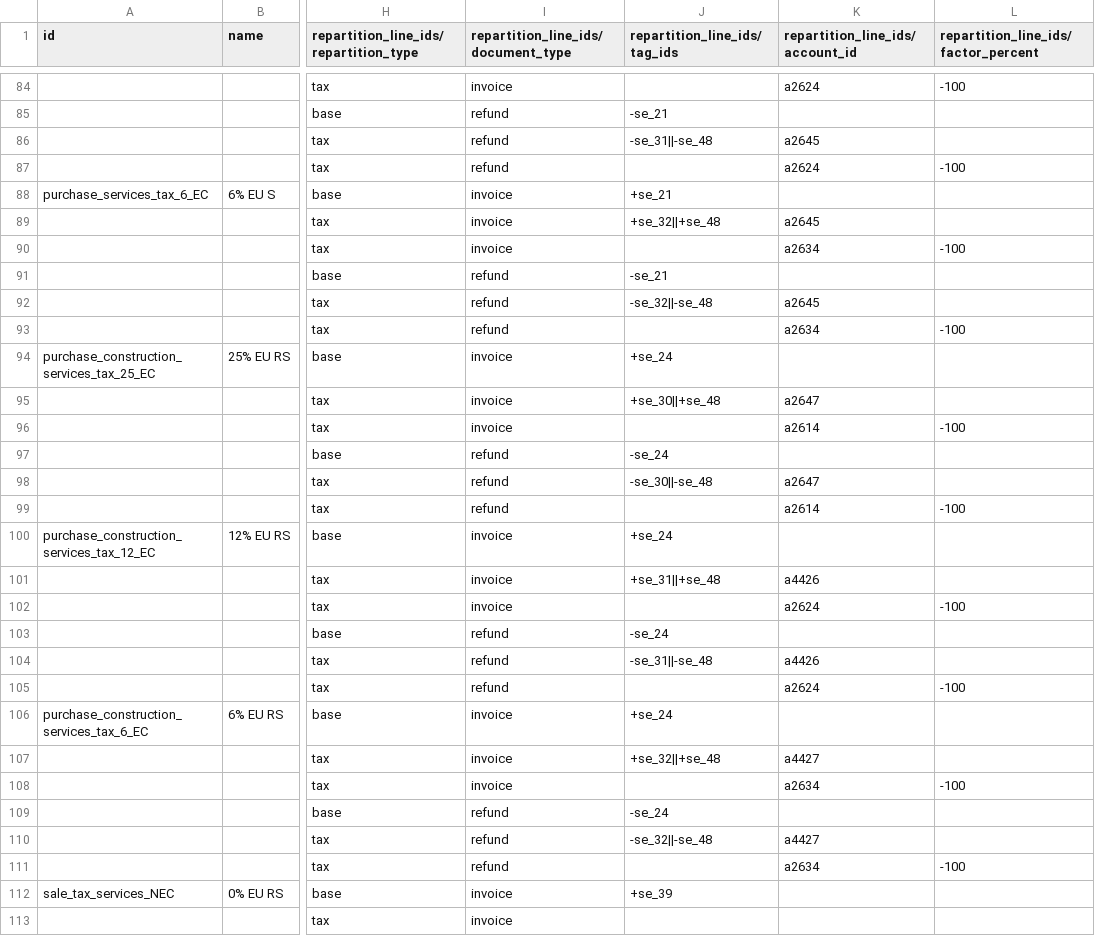
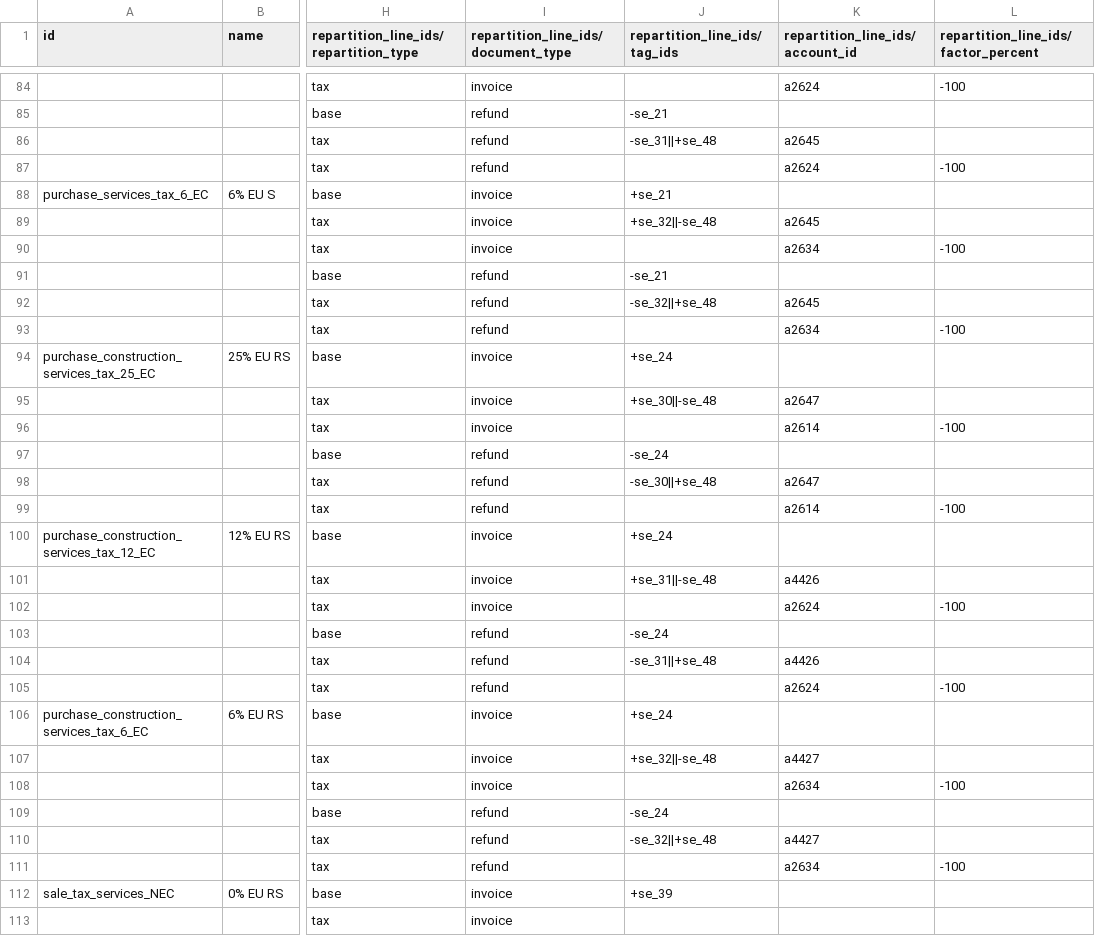
Before and after one commit to adhoc-cicd/odoo-odoo, a CSV file: addons/l10n_se/data/template/account.tax-se.csv, drawn as a sheet; only a part is shown, gaps mark what is left out; the diff covers the shown part only; the diff names each change by its address in the sheet, - before the commit and + after, or states it on an @@ line.

```diff
--- a/addons/l10n_se/data/template/account.tax-se.csv
+++ b/addons/l10n_se/data/template/account.tax-se.csv
-J86 (repartition_line_ids/tag_ids): -se_31||-se_48
+J86 (repartition_line_ids/tag_ids): -se_31||+se_48
-J89 (repartition_line_ids/tag_ids): +se_32||+se_48
+J89 (repartition_line_ids/tag_ids): +se_32||-se_48
-J92 (repartition_line_ids/tag_ids): -se_32||-se_48
+J92 (repartition_line_ids/tag_ids): -se_32||+se_48
-J95 (repartition_line_ids/tag_ids): +se_30||+se_48
+J95 (repartition_line_ids/tag_ids): +se_30||-se_48
-J98 (repartition_line_ids/tag_ids): -se_30||-se_48
+J98 (repartition_line_ids/tag_ids): -se_30||+se_48
-J101 (repartition_line_ids/tag_ids): +se_31||+se_48
+J101 (repartition_line_ids/tag_ids): +se_31||-se_48
-J104 (repartition_line_ids/tag_ids): -se_31||-se_48
+J104 (repartition_line_ids/tag_ids): -se_31||+se_48
-J107 (repartition_line_ids/tag_ids): +se_32||+se_48
+J107 (repartition_line_ids/tag_ids): +se_32||-se_48
-J110 (repartition_line_ids/tag_ids): -se_32||-se_48
+J110 (repartition_line_ids/tag_ids): -se_32||+se_48
```
Also changed, not shown: 27 edited cells elsewhere in this file, 1 other file.
